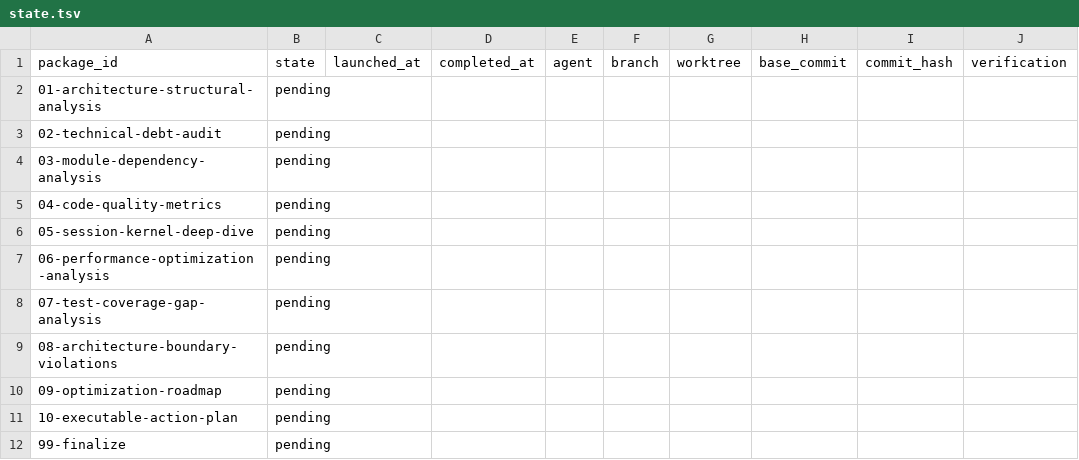
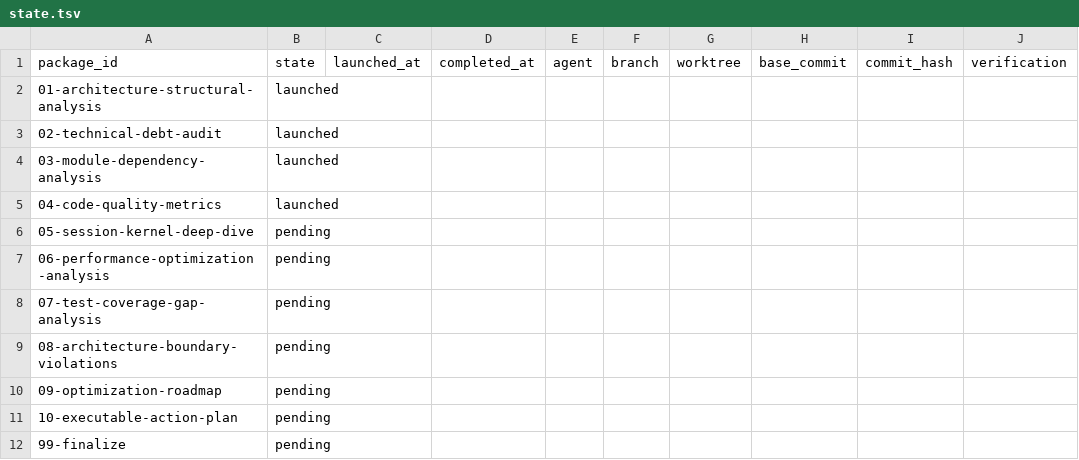
Before and after one commit to teotis/teotis-camera, a TSV file: docs/plans/deep-audit-optimization-orchestration/status/state.tsv, drawn as a sheet; only a part is shown; the diff names each change by its address in the sheet, - before the commit and + after, or states it on an @@ line.

```diff
--- a/docs/plans/deep-audit-optimization-orchestration/status/state.tsv
+++ b/docs/plans/deep-audit-optimization-orchestration/status/state.tsv
-B2:B5: pending
+B2:B5: launched
```
Also changed, not shown: 1 other file.
